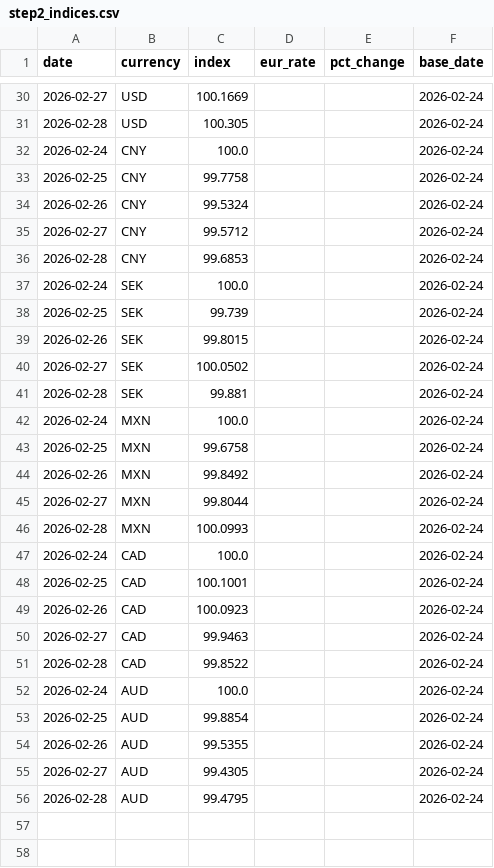
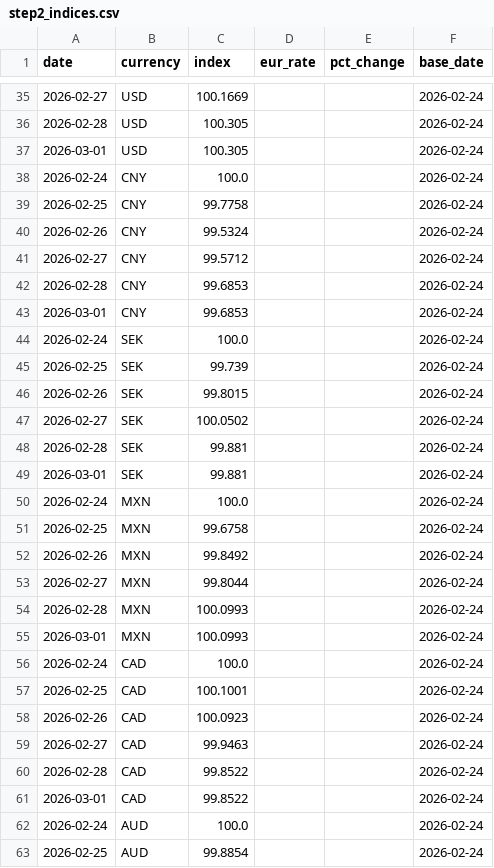
Before and after one commit to michaeldowd2/nanopages, a CSV file: fx-dashboard/data/step2_indices.csv, drawn as a sheet; only a part is shown, gaps mark what is left out; the shorter side is filled out with more unchanged rows; the diff covers the shown part only.

```diff
--- a/fx-dashboard/data/step2_indices.csv
+++ b/fx-dashboard/data/step2_indices.csv
@@ -31,2 +36,3 @@ date,currency,index,eur_rate,pct_change,base_date
 2026-02-28,USD,100.305,,,2026-02-24
+2026-03-01,USD,100.305,,,2026-02-24
 2026-02-24,CNY,100.0,,,2026-02-24
@@ -36,2 +42,3 @@ date,currency,index,eur_rate,pct_change,base_date
 2026-02-28,CNY,99.6853,,,2026-02-24
+2026-03-01,CNY,99.6853,,,2026-02-24
 2026-02-24,SEK,100.0,,,2026-02-24
@@ -41,2 +48,3 @@ date,currency,index,eur_rate,pct_change,base_date
 2026-02-28,SEK,99.881,,,2026-02-24
+2026-03-01,SEK,99.881,,,2026-02-24
 2026-02-24,MXN,100.0,,,2026-02-24
@@ -46,2 +54,3 @@ date,currency,index,eur_rate,pct_change,base_date
 2026-02-28,MXN,100.0993,,,2026-02-24
+2026-03-01,MXN,100.0993,,,2026-02-24
 2026-02-24,CAD,100.0,,,2026-02-24
@@ -51,2 +60,3 @@ date,currency,index,eur_rate,pct_change,base_date
 2026-02-28,CAD,99.8522,,,2026-02-24
+2026-03-01,CAD,99.8522,,,2026-02-24
 2026-02-24,AUD,100.0,,,2026-02-24
```
Also changed, not shown: 6 added rows elsewhere in this file, fx-dashboard/data/step1_exchange_rates_matrix.csv, fx-dashboard/data/step3_news.csv, 11 other files.
